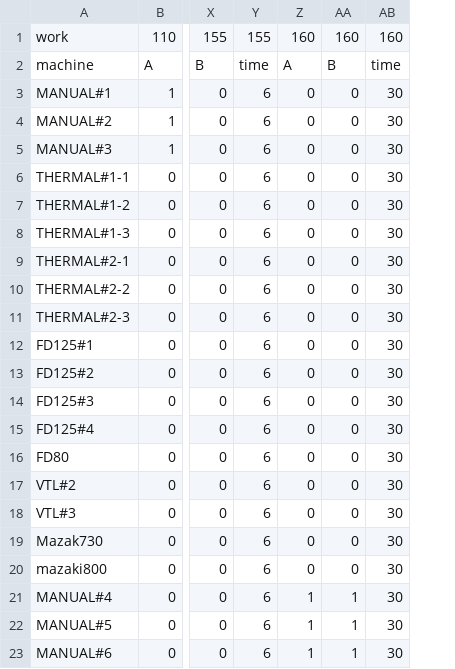
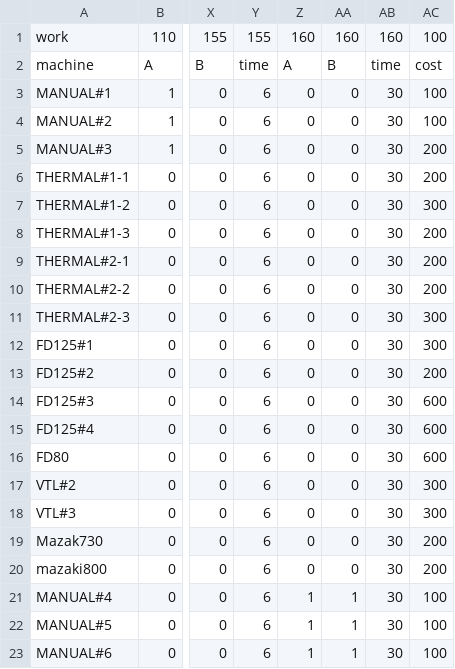
Before and after one commit to Hsi-Wen-Wang/ga_app, a CSV file: machine_setting.csv, drawn as a sheet; only a part is shown, gaps mark what is left out; the diff names each change by its address in the sheet, - before the commit and + after, or states it on an @@ line.

```diff
--- a/machine_setting.csv
+++ b/machine_setting.csv
+column AC, rows 1-23: 100 | cost | 100 | 100 | 200 | 200 | 300 | 200 | 200 | 200 | 300 | 300 | 200 | 600 | 600 | 600 | 300 | 300 | 200 | 200 | 100 | 100 | 100
```
Also changed, not shown: result.csv, 8 other files.
